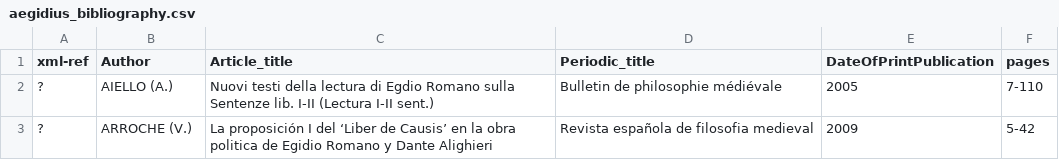
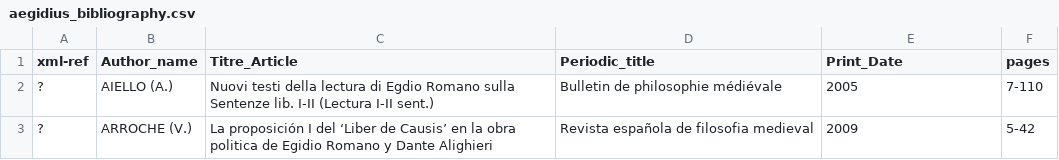
Before and after one commit to LucetteV/Bib_ref_Studium, a CSV file: Aegidius_romanus_test/aegidius_bibliography.csv, drawn as a sheet; only a part is shown; the diff names each change by its address in the sheet, - before the commit and + after, or states it on an @@ line.

Commit message:
moficiation des fichiers du dossier test

```diff
--- a/Aegidius_romanus_test/aegidius_bibliography.csv
+++ b/Aegidius_romanus_test/aegidius_bibliography.csv
-B1: Author
+B1: Author_name
-C1: Article_title
+C1: Titre_Article
-E1: DateOfPrintPublication
+E1: Print_Date
```
Also changed, not shown: 2 other files.
